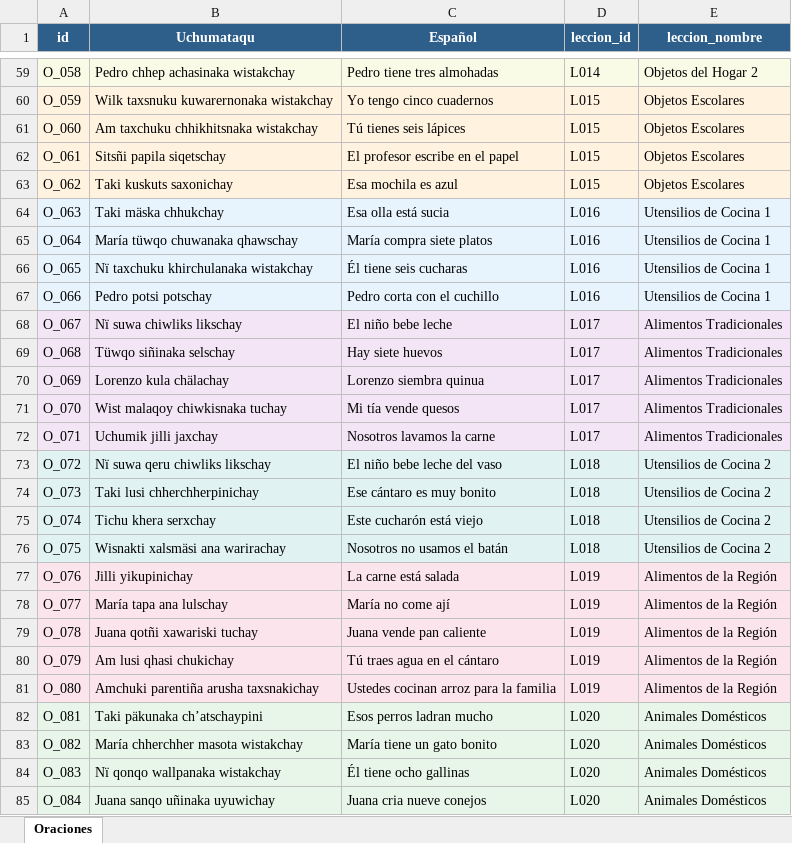
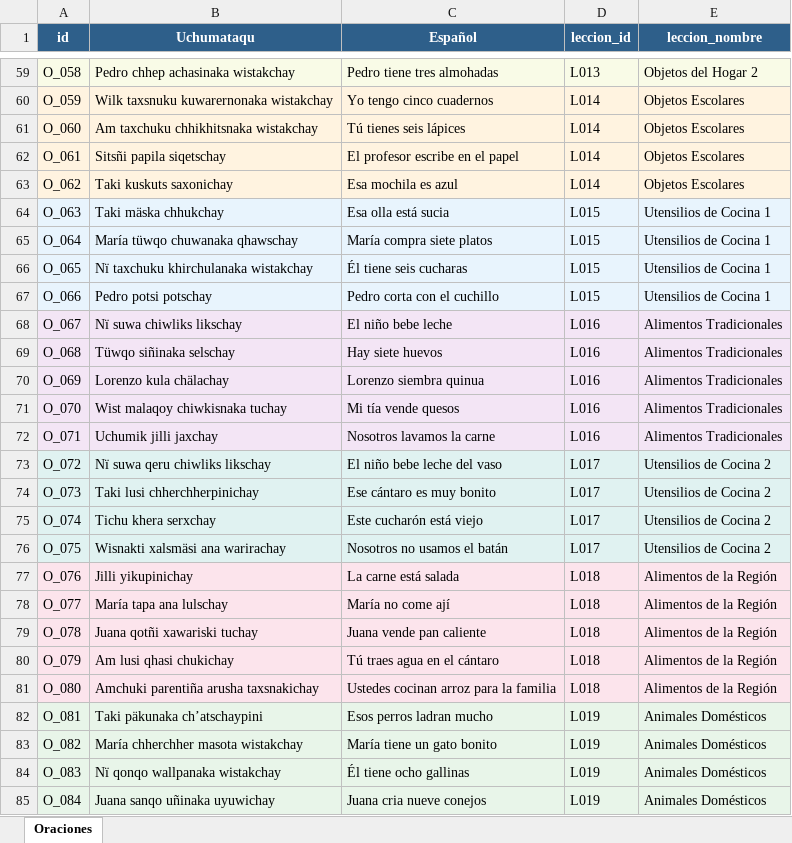
Before and after one commit to DevTicona/uchumataqu-core, an Excel workbook: excel/oraciones.xlsx, sheet Oraciones, drawn as a sheet; only a part is shown, gaps mark what is left out; values as stored, in another font and other column widths than the file's, no borders; the diff covers the shown part only; the diff names each change by its address in the sheet, - before the commit and + after, or states it on an @@ line.

Commit message:
feat(curriculo): actualizar a 26 lecciones y regenerar corpus y escenarios RA

```diff
--- a/excel/oraciones.xlsx (sheet Oraciones)
+++ b/excel/oraciones.xlsx (sheet Oraciones)
-D59 (leccion_id): L014
+D59 (leccion_id): L013
-D60:D63 (leccion_id): L015
+D60:D63 (leccion_id): L014
-D64:D67 (leccion_id): L016
+D64:D67 (leccion_id): L015
-D68:D72 (leccion_id): L017
+D68:D72 (leccion_id): L016
-D73:D76 (leccion_id): L018
+D73:D76 (leccion_id): L017
-D77:D81 (leccion_id): L019
+D77:D81 (leccion_id): L018
-D82:D85 (leccion_id): L020
+D82:D85 (leccion_id): L019
```
Also changed, not shown: 2 added rows, 98 edited cells and cell formats elsewhere in this sheet, 7 other files.
